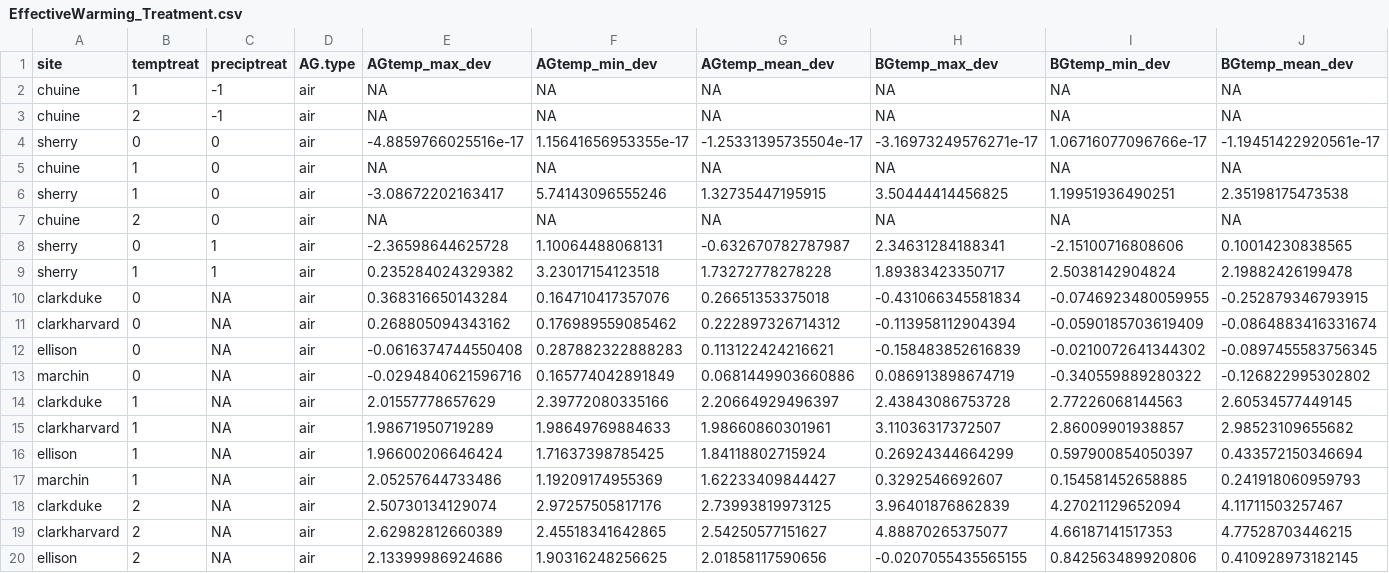
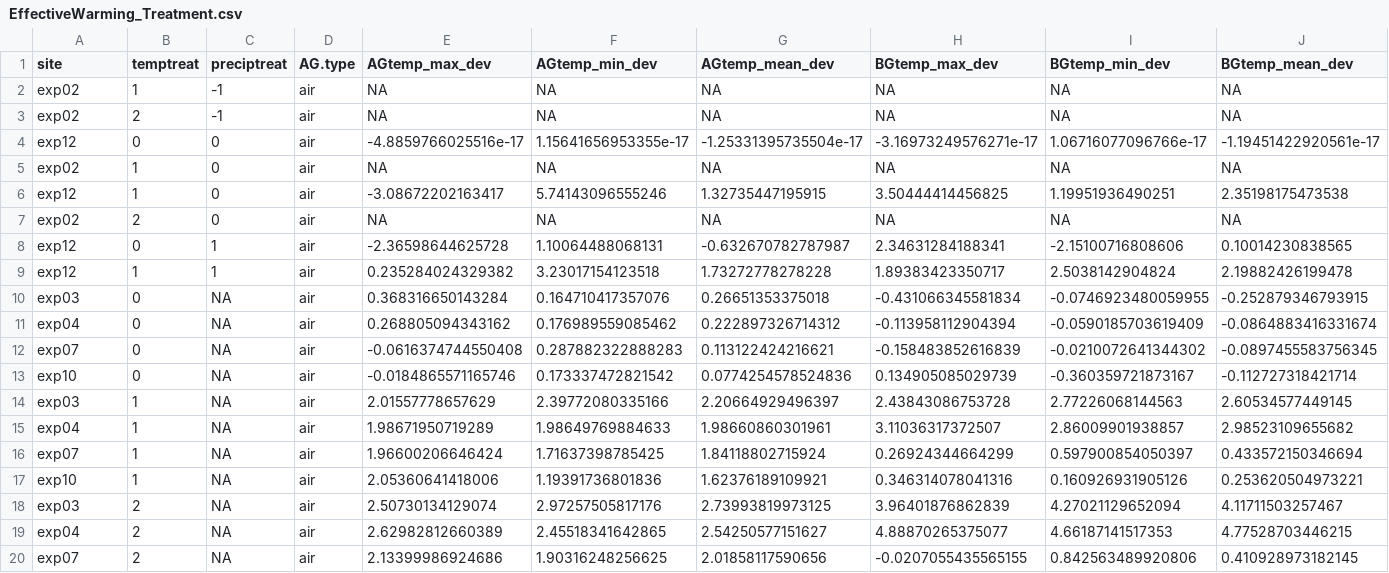
Before and after one commit to AileneKane/radcliffe, a CSV file: Analyses/EffectiveWarming_Treatment.csv, drawn as a sheet; only a part is shown; the diff covers the shown part only.

```diff
--- a/Analyses/EffectiveWarming_Treatment.csv
+++ b/Analyses/EffectiveWarming_Treatment.csv
@@ -1,20 +1,20 @@
 "site","temptreat","preciptreat","AG.type","AGtemp_max_dev","AGtemp_min_dev","AGtemp_mean_dev","BGtemp_max_dev","BGtemp_min_dev","BGtemp_mean_dev"
-"chuine","1","-1","air",NA,NA,NA,NA,NA,NA
-"chuine","2","-1","air",NA,NA,NA,NA,NA,NA
-"sherry","0","0","air",-4.8859766025516e-17,1.15641656953355e-17,-1.25331395735504e-17,-3.16973249576271e-17,1.06716077096766e-17,-1.19451422920561e-17
-"chuine","1","0","air",NA,NA,NA,NA,NA,NA
-"sherry","1","0","air",-3.08672202163417,5.74143096555246,1.32735447195915,3.50444414456825,1.19951936490251,2.35198175473538
-"chuine","2","0","air",NA,NA,NA,NA,NA,NA
-"sherry","0","1","air",-2.36598644625728,1.10064488068131,-0.632670782787987,2.34631284188341,-2.15100716808606,0.10014230838565
-"sherry","1","1","air",0.235284024329382,3.23017154123518,1.73272778278228,1.89383423350717,2.5038142904824,2.19882426199478
-"clarkduke","0",NA,"air",0.368316650143284,0.164710417357076,0.26651353375018,-0.431066345581834,-0.0746923480059955,-0.252879346793915
-"clarkharvard","0",NA,"air",0.268805094343162,0.176989559085462,0.222897326714312,-0.113958112904394,-0.0590185703619409,-0.0864883416331674
-"ellison","0",NA,"air",-0.0616374744550408,0.287882322888283,0.113122424216621,-0.158483852616839,-0.0210072641344302,-0.0897455583756345
-"marchin","0",NA,"air",-0.0294840621596716,0.165774042891849,0.0681449903660886,0.086913898674719,-0.340559889280322,-0.126822995302802
-"clarkduke","1",NA,"air",2.01557778657629,2.39772080335166,2.20664929496397,2.43843086753728,2.77226068144563,2.60534577449145
-"clarkharvard","1",NA,"air",1.98671950719289,1.98649769884633,1.98660860301961,3.11036317372507,2.86009901938857,2.98523109655682
-"ellison","1",NA,"air",1.96600206646424,1.71637398785425,1.84118802715924,0.26924344664299,0.597900854050397,0.433572150346694
-"marchin","1",NA,"air",2.05257644733486,1.19209174955369,1.62233409844427,0.3292546692607,0.154581452658885,0.241918060959793
-"clarkduke","2",NA,"air",2.50730134129074,2.97257505817176,2.73993819973125,3.96401876862839,4.27021129652094,4.11711503257467
-"clarkharvard","2",NA,"air",2.62982812660389,2.45518341642865,2.54250577151627,4.88870265375077,4.66187141517353,4.77528703446215
-"ellison","2",NA,"air",2.13399986924686,1.90316248256625,2.01858117590656,-0.0207055435565155,0.842563489920806,0.410928973182145
+"exp02","1","-1","air",NA,NA,NA,NA,NA,NA
+"exp02","2","-1","air",NA,NA,NA,NA,NA,NA
+"exp12","0","0","air",-4.8859766025516e-17,1.15641656953355e-17,-1.25331395735504e-17,-3.16973249576271e-17,1.06716077096766e-17,-1.19451422920561e-17
+"exp02","1","0","air",NA,NA,NA,NA,NA,NA
+"exp12","1","0","air",-3.08672202163417,5.74143096555246,1.32735447195915,3.50444414456825,1.19951936490251,2.35198175473538
+"exp02","2","0","air",NA,NA,NA,NA,NA,NA
+"exp12","0","1","air",-2.36598644625728,1.10064488068131,-0.632670782787987,2.34631284188341,-2.15100716808606,0.10014230838565
+"exp12","1","1","air",0.235284024329382,3.23017154123518,1.73272778278228,1.89383423350717,2.5038142904824,2.19882426199478
+"exp03","0",NA,"air",0.368316650143284,0.164710417357076,0.26651353375018,-0.431066345581834,-0.0746923480059955,-0.252879346793915
+"exp04","0",NA,"air",0.268805094343162,0.176989559085462,0.222897326714312,-0.113958112904394,-0.0590185703619409,-0.0864883416331674
+"exp07","0",NA,"air",-0.0616374744550408,0.287882322888283,0.113122424216621,-0.158483852616839,-0.0210072641344302,-0.0897455583756345
+"exp10","0",NA,"air",-0.0184865571165746,0.173337472821542,0.0774254578524836,0.134905085029739,-0.360359721873167,-0.112727318421714
+"exp03","1",NA,"air",2.01557778657629,2.39772080335166,2.20664929496397,2.43843086753728,2.77226068144563,2.60534577449145
+"exp04","1",NA,"air",1.98671950719289,1.98649769884633,1.98660860301961,3.11036317372507,2.86009901938857,2.98523109655682
+"exp07","1",NA,"air",1.96600206646424,1.71637398785425,1.84118802715924,0.26924344664299,0.597900854050397,0.433572150346694
+"exp10","1",NA,"air",2.05360641418006,1.19391736801836,1.62376189109921,0.346314078041316,0.160926931905126,0.253620504973221
+"exp03","2",NA,"air",2.50730134129074,2.97257505817176,2.73993819973125,3.96401876862839,4.27021129652094,4.11711503257467
+"exp04","2",NA,"air",2.62982812660389,2.45518341642865,2.54250577151627,4.88870265375077,4.66187141517353,4.77528703446215
+"exp07","2",NA,"air",2.13399986924686,1.90316248256625,2.01858117590656,-0.0207055435565155,0.842563489920806,0.410928973182145
```
Also changed, not shown: 164 edited cells elsewhere in this file, Analyses/EffectiveWarming_Plot.csv, Analyses/treats_detail.csv, 4 other files.
